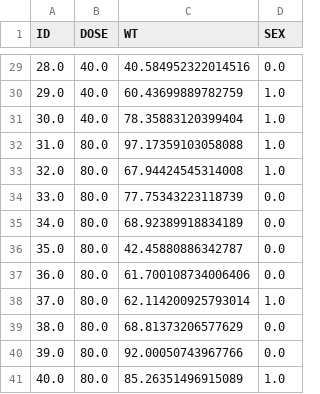
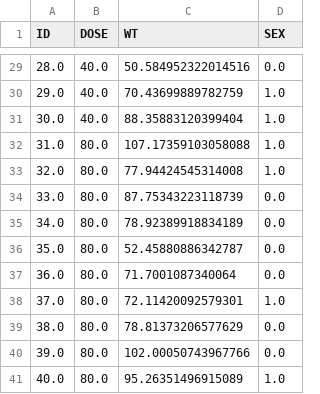
Before and after one commit to yoshidk6/simple_pk_stan, a CSV file: data/subj_dose_cov_20170521.csv, drawn as a sheet; only a part is shown, gaps mark what is left out; the diff covers the shown part only.

```diff
--- a/data/subj_dose_cov_20170521.csv
+++ b/data/subj_dose_cov_20170521.csv
@@ -29,13 +29,13 @@ ID,DOSE,WT,SEX
-28.0,40.0,40.584952322014516,0.0
-29.0,40.0,60.43699889782759,1.0
-30.0,40.0,78.35883120399404,1.0
-31.0,80.0,97.17359103058088,1.0
-32.0,80.0,67.94424545314008,1.0
-33.0,80.0,77.75343223118739,0.0
-34.0,80.0,68.92389918834189,0.0
-35.0,80.0,42.45880886342787,0.0
-36.0,80.0,61.700108734006406,0.0
-37.0,80.0,62.114200925793014,1.0
-38.0,80.0,68.81373206577629,0.0
-39.0,80.0,92.00050743967766,0.0
-40.0,80.0,85.26351496915089,1.0
+28.0,40.0,50.584952322014516,0.0
+29.0,40.0,70.43699889782759,1.0
+30.0,40.0,88.35883120399404,1.0
+31.0,80.0,107.17359103058088,1.0
+32.0,80.0,77.94424545314008,1.0
+33.0,80.0,87.75343223118739,0.0
+34.0,80.0,78.92389918834189,0.0
+35.0,80.0,52.45880886342787,0.0
+36.0,80.0,71.7001087340064,0.0
+37.0,80.0,72.11420092579301,1.0
+38.0,80.0,78.81373206577629,0.0
+39.0,80.0,102.00050743967766,0.0
+40.0,80.0,95.26351496915089,1.0
```
Also changed, not shown: 27 edited cells elsewhere in this file, data/sim_pk_20170521.csv, data/subj_all_para_20170521.csv, 1 other file.
